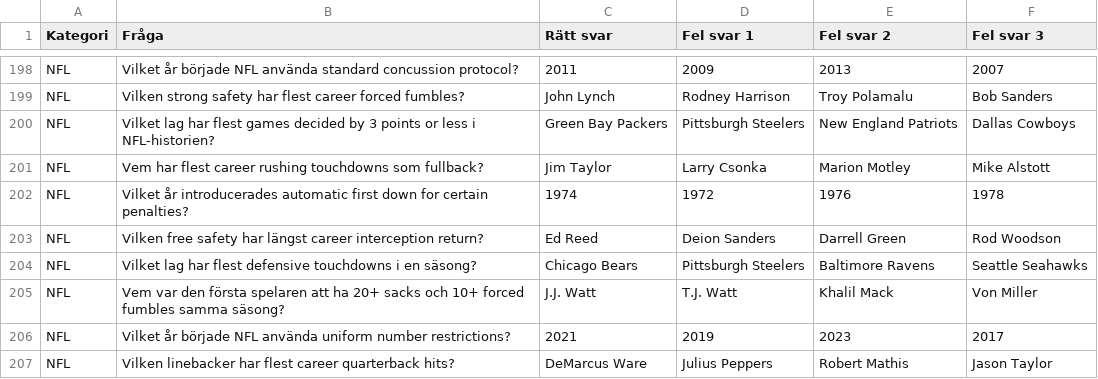
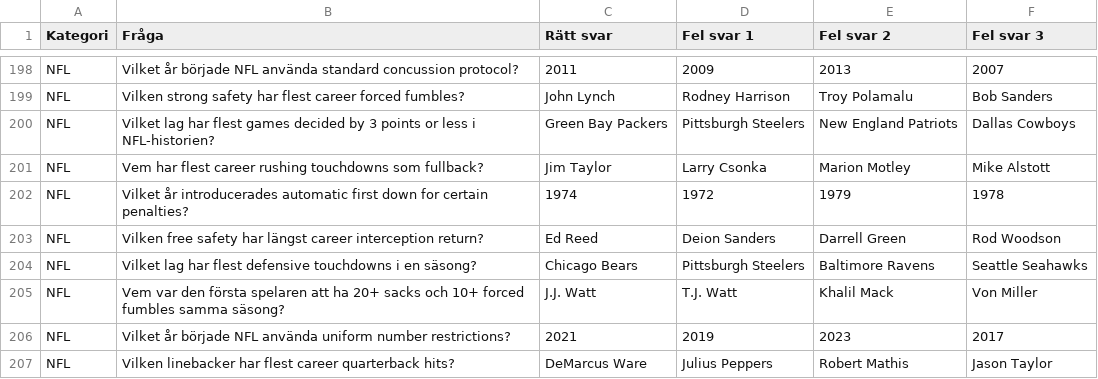
Before and after one commit to quizlase/quizlase.github.io, a CSV file: data/kategori/NFL.csv, drawn as a sheet; only a part is shown, gaps mark what is left out.

```diff
--- a/data/kategori/NFL.csv
+++ b/data/kategori/NFL.csv
@@ -201,3 +201,3 @@ NFL,Vilket lag har flest games decided by 3 points or less i NFL-historien?,Gree
 NFL,Vem har flest career rushing touchdowns som fullback?,Jim Taylor,Larry Csonka,Marion Motley,Mike Alstott
-NFL,Vilket år introducerades automatic first down for certain penalties?,1974,1972,1976,1978
+NFL,Vilket år introducerades automatic first down for certain penalties?,1974,1972,1979,1978
 NFL,Vilken free safety har längst career interception return?,Ed Reed,Deion Sanders,Darrell Green,Rod Woodson
```
Also changed, not shown: data/kategori/NHL.csv.
